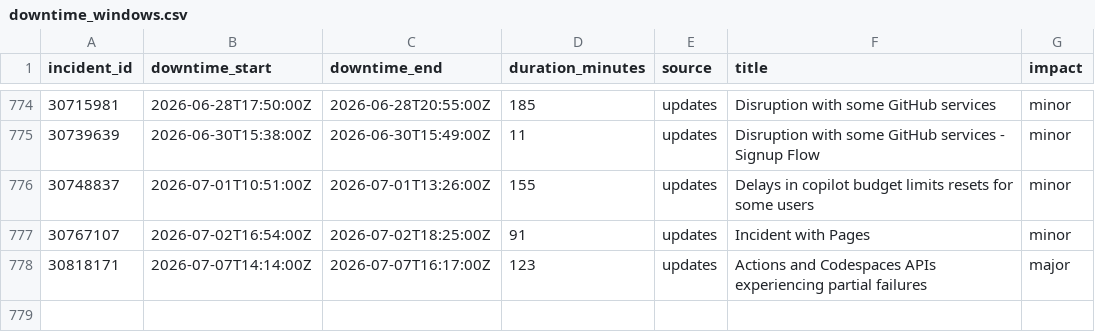
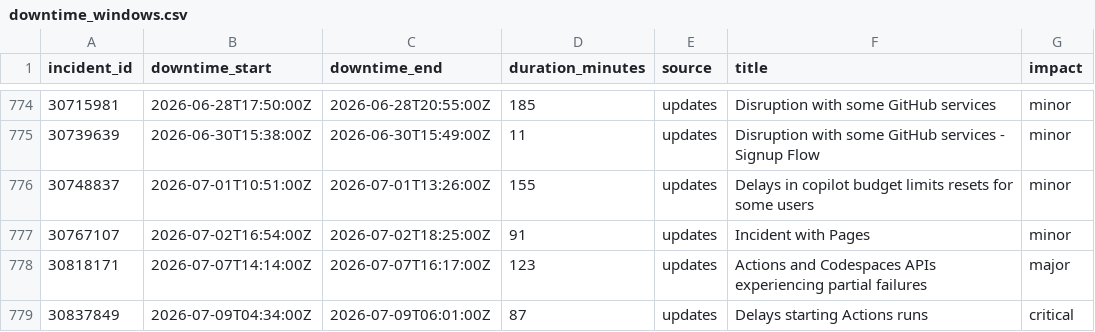
Before and after one commit to paradise-runner/feels-like-github-status, a CSV file: parsed/downtime_windows.csv, drawn as a sheet; only a part is shown, gaps mark what is left out; the diff names each change by its address in the sheet, - before the commit and + after, or states it on an @@ line.

```diff
--- a/parsed/downtime_windows.csv
+++ b/parsed/downtime_windows.csv
+row 779: 30837849 | 2026-07-09T04:34:00Z | 2026-07-09T06:01:00Z | 87 | updates | Delays starting Actions runs | critical
```
Also changed, not shown: parsed/segments.csv, 2 other files.
